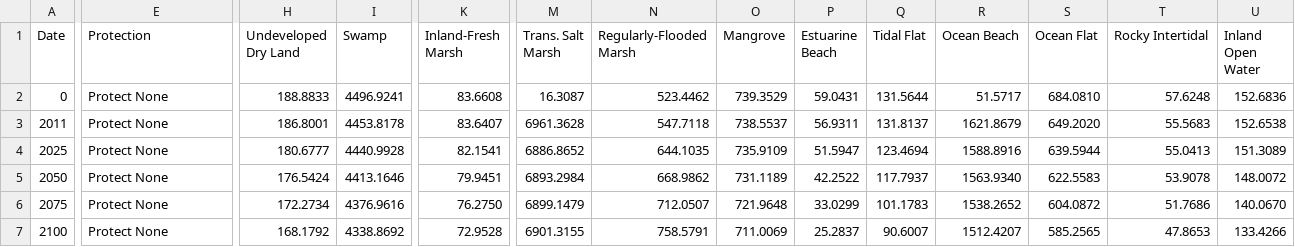
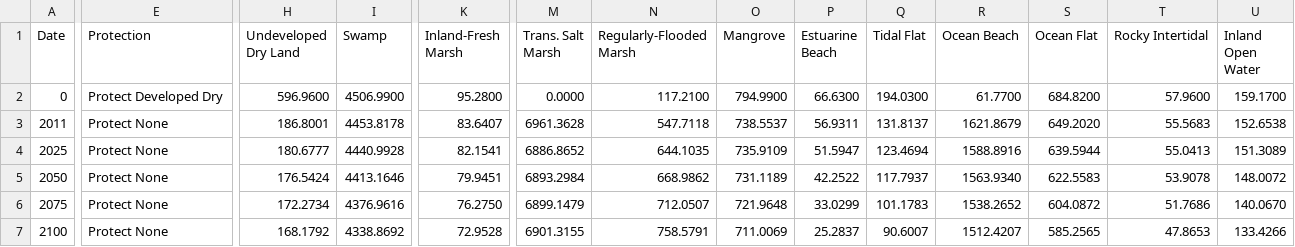
Before and after one commit to Nhung121/elevation-analysis, a CSV file: data/summarized/CONCEPT_PLAN/RCP8.5/MEAN SLR RCP8.5.CSV, drawn as a sheet; only a part is shown, gaps mark what is left out; the diff covers the shown part only; the diff names each change by its address in the sheet, - before the commit and + after, or states it on an @@ line.

```diff
--- a/data/summarized/CONCEPT_PLAN/RCP8.5/MEAN SLR RCP8.5.CSV
+++ b/data/summarized/CONCEPT_PLAN/RCP8.5/MEAN SLR RCP8.5.CSV
-E2 (Protection): Protect None
+E2 (Protection): Protect Developed Dry
-H2 (Undeveloped Dry Land): 188.8833
+H2 (Undeveloped Dry Land): 596.9600
-I2 (Swamp): 4496.9241
+I2 (Swamp): 4506.9900
-K2 (Inland-Fresh Marsh): 83.6608
+K2 (Inland-Fresh Marsh): 95.2800
-M2 (Trans. Salt Marsh): 16.3087
+M2 (Trans. Salt Marsh): 0.0000
-N2 (Regularly-Flooded Marsh): 523.4462
+N2 (Regularly-Flooded Marsh): 117.2100
-O2 (Mangrove): 739.3529
+O2 (Mangrove): 794.9900
-P2 (Estuarine Beach): 59.0431
+P2 (Estuarine Beach): 66.6300
-Q2 (Tidal Flat): 131.5644
+Q2 (Tidal Flat): 194.0300
-R2 (Ocean Beach): 51.5717
+R2 (Ocean Beach): 61.7700
-S2 (Ocean Flat): 684.0810
+S2 (Ocean Flat): 684.8200
-T2 (Rocky Intertidal): 57.6248
+T2 (Rocky Intertidal): 57.9600
-U2 (Inland Open Water): 152.6836
+U2 (Inland Open Water): 159.1700
```
Also changed, not shown: 12 edited cells elsewhere in this file, 37 other files.
